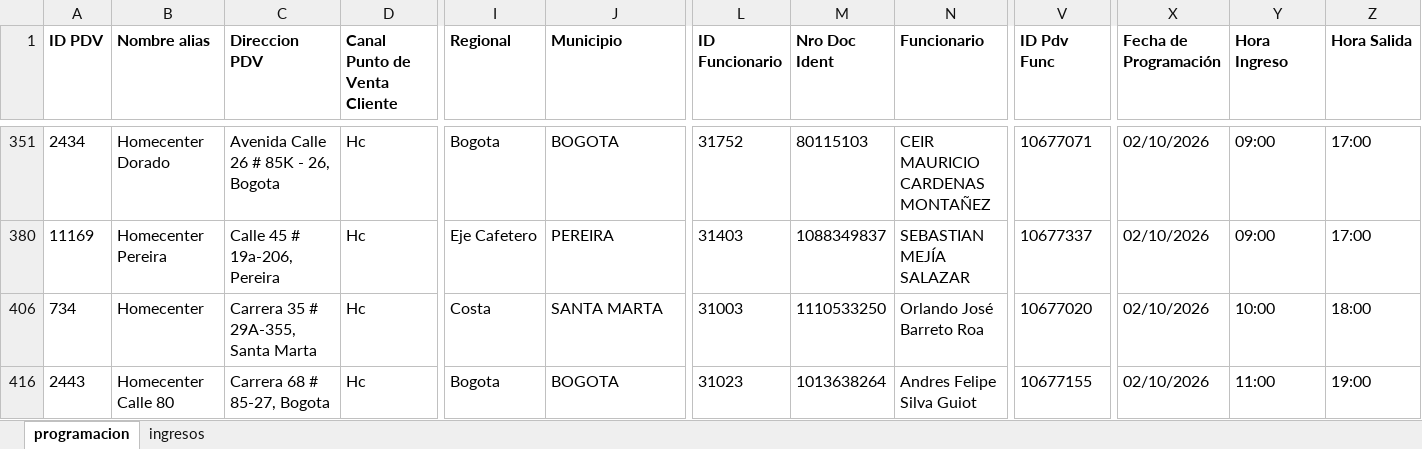
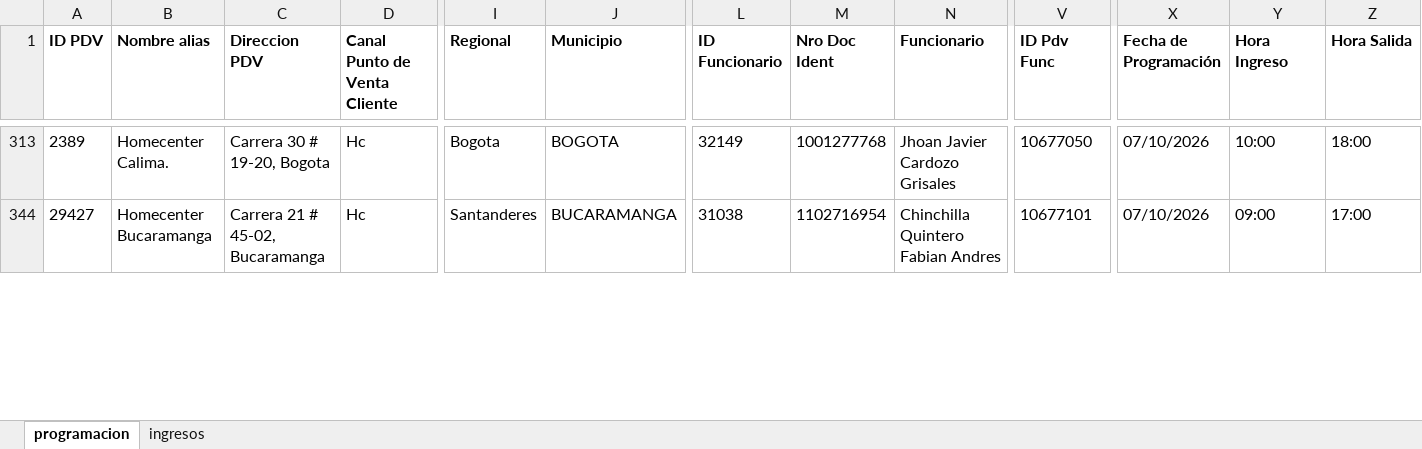
Before and after one commit to johangarzon19/monitor-ingresosv2, an Excel workbook: data/reporte_ingresos.xlsx, sheet programacion, drawn as a sheet; only a part is shown, gaps mark what is left out; values as stored, in another font and other column widths than the file's, no borders; removed rows and columns are numbered as before the commit, all else as after; rows hold the shown columns only; the diff covers the shown part only; the diff names each change by its address in the sheet, - before the commit and + after, or states it on an @@ line.

Commit message:
Actualizar datos de ingresos

```diff
--- a/data/reporte_ingresos.xlsx (sheet programacion)
+++ b/data/reporte_ingresos.xlsx (sheet programacion)
-A313 (ID PDV): 2434
+A313 (ID PDV): 2389
-B313 (Nombre alias): Homecenter Dorado
+B313 (Nombre alias): Homecenter Calima.
-C313 (Direccion PDV): Avenida Calle 26 # 85K - 26, Bogota
+C313 (Direccion PDV): Carrera 30 # 19-20, Bogota
-L313 (ID Funcionario): 31752
+L313 (ID Funcionario): 32149
-M313 (Nro Doc Ident): 80115103
+M313 (Nro Doc Ident): 1001277768
-N313 (Funcionario): CEIR MAURICIO CARDENAS MONTAÑEZ
+N313 (Funcionario): Jhoan Javier Cardozo Grisales
-V313 (ID Pdv Func): 10677071
+V313 (ID Pdv Func): 10677050
-X313 (Fecha de Programación): 02/10/2026
+X313 (Fecha de Programación): 07/10/2026
-Y313 (Hora Ingreso): 09:00
+Y313 (Hora Ingreso): 10:00
-Z313 (Hora Salida): 17:00
+Z313 (Hora Salida): 18:00
@@ row 380 hidden: 11169 | Homecenter Pereira | Calle 45 # 19a-206, Pereira | Hc | Eje Cafetero | PEREIRA | 31403 | 1088349837 | SEBASTIAN MEJÍA SALAZAR | 10677337 | 02/10/2026 | 09:00 | 17:00 @@
-A344 (ID PDV): 734
+A344 (ID PDV): 29427
-B344 (Nombre alias): Homecenter
+B344 (Nombre alias): Homecenter Bucaramanga
-C344 (Direccion PDV): Carrera 35 # 29A-355, Santa Marta
+C344 (Direccion PDV): Carrera 21 # 45-02, Bucaramanga
-I344 (Regional): Costa
+I344 (Regional): Santanderes
-J344 (Municipio): SANTA MARTA
+J344 (Municipio): BUCARAMANGA
-L344 (ID Funcionario): 31003
+L344 (ID Funcionario): 31038
-M344 (Nro Doc Ident): 1110533250
+M344 (Nro Doc Ident): 1102716954
-N344 (Funcionario): Orlando José Barreto Roa
+N344 (Funcionario): Chinchilla Quintero Fabian Andres
-V344 (ID Pdv Func): 10677020
+V344 (ID Pdv Func): 10677101
-X344 (Fecha de Programación): 02/10/2026
+X344 (Fecha de Programación): 07/10/2026
-Y344 (Hora Ingreso): 10:00
+Y344 (Hora Ingreso): 09:00
-Z344 (Hora Salida): 18:00
+Z344 (Hora Salida): 17:00
@@ row 416 hidden: 2443 | Homecenter Calle 80 | Carrera 68 # 85-27, Bogota | Hc | Bogota | BOGOTA | 31023 | 1013638264 | Andres Felipe Silva Guiot | 10677155 | 02/10/2026 | 11:00 | 19:00 @@
```
Also changed, not shown: 16 hidden or unhidden rows and 98 edited cells elsewhere in this sheet.
